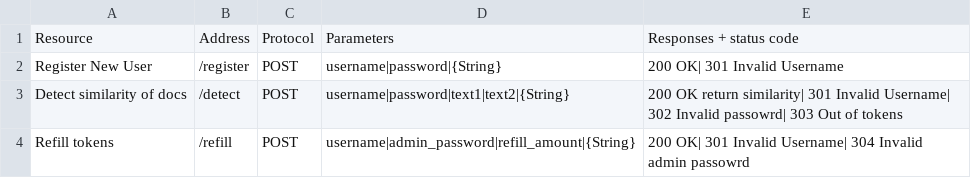
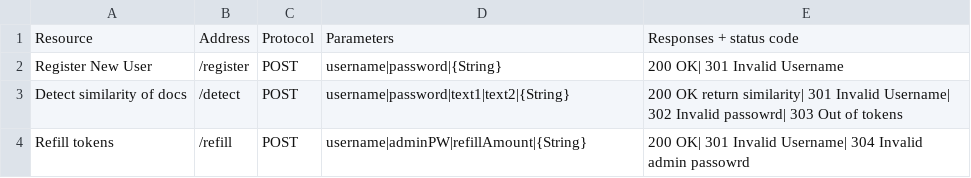
Before and after one commit to DorFerenc/LearningPythonBackend, a CSV file: 4_Plagiarism_Check/API_ChartPortocol.csv, drawn as a sheet.

```diff
--- a/4_Plagiarism_Check/API_ChartPortocol.csv
+++ b/4_Plagiarism_Check/API_ChartPortocol.csv
@@ -3,2 +3,2 @@ Register New User, /register, POST, username|password|{String}, 200 OK| 301 Inva
 Detect similarity of docs, /detect, POST, username|password|text1|text2|{String}, 200 OK return similarity| 301 Invalid Username| 302 Invalid passowrd| 303 Out of tokens
-Refill tokens, /refill, POST, username|admin_password|refill_amount|{String}, 200 OK| 301 Invalid Username| 304 Invalid admin passowrd
+Refill tokens, /refill, POST, username|adminPW|refillAmount|{String}, 200 OK| 301 Invalid Username| 304 Invalid admin passowrd
```
Also changed, not shown: 2 other files.
